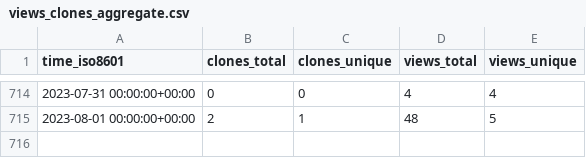
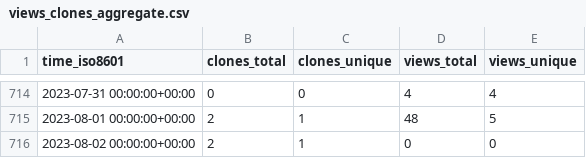
Before and after one commit to jonescompneurolab/hnn-tracking, a CSV file: jonescompneurolab/hnn/ghrs-data/views_clones_aggregate.csv, drawn as a sheet; only a part is shown, gaps mark what is left out.

```diff
--- a/jonescompneurolab/hnn/ghrs-data/views_clones_aggregate.csv
+++ b/jonescompneurolab/hnn/ghrs-data/views_clones_aggregate.csv
@@ -715 +715,2 @@ time_iso8601,clones_total,clones_unique,views_total,views_unique
 2023-08-01 00:00:00+00:00,2,1,48,5
+2023-08-02 00:00:00+00:00,2,1,0,0
```
Also changed, not shown: 1 other file.
